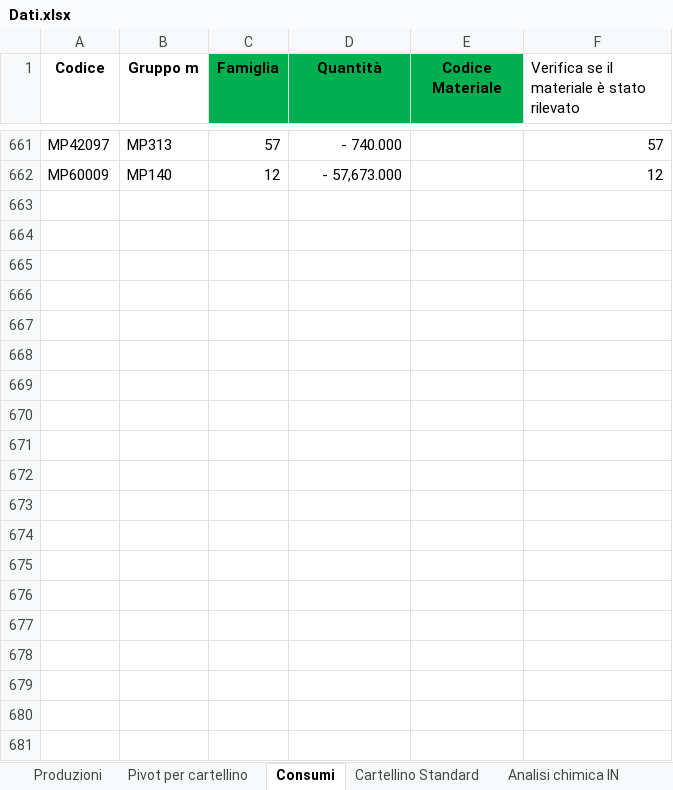
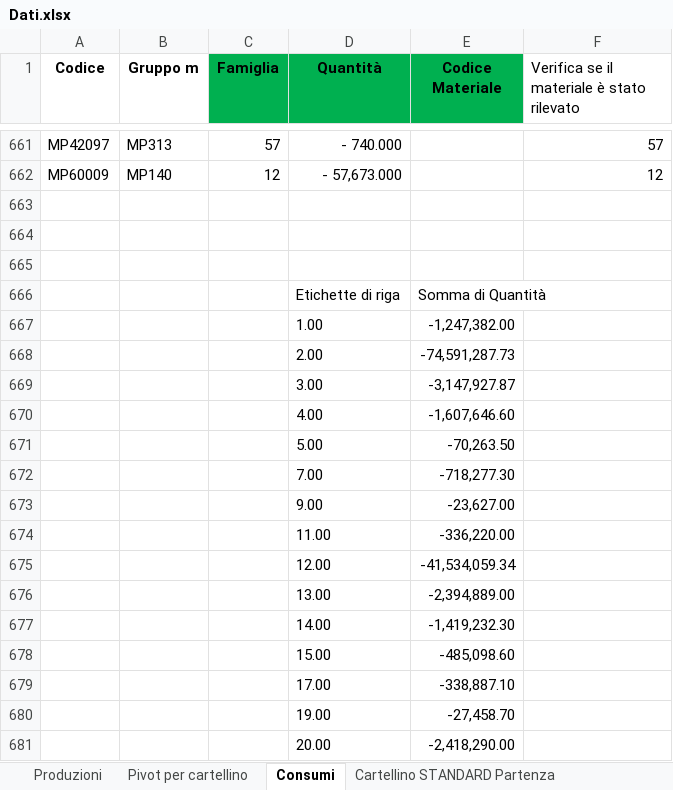
Before and after one commit to PicciMarioRegesta/almag.ottimizzazione-produzione, an Excel workbook: Dati.xlsx, sheet Consumi, drawn as a sheet; only a part is shown, gaps mark what is left out; values as stored, in another font and other column widths than the file's, no borders; the diff covers the shown part only; the diff names each change by its address in the sheet, - before the commit and + after, or states it on an @@ line.

```diff
--- a/Dati.xlsx (sheet Consumi)
+++ b/Dati.xlsx (sheet Consumi)
+sheet tab: Cartellino STANDARD Partenza
+row 663: (empty)
+row 664: (empty)
+row 665: (empty)
+row 666:  |  |  | Etichette di riga | Somma di Quantità
+row 667:  |  |  | 1.00 | -1,247,382.00
+row 668:  |  |  | 2.00 | -74,591,287.73
+row 669:  |  |  | 3.00 | -3,147,927.87
+row 670:  |  |  | 4.00 | -1,607,646.60
+row 671:  |  |  | 5.00 | -70,263.50
+row 672:  |  |  | 7.00 | -718,277.30
+row 673:  |  |  | 9.00 | -23,627.00
+row 674:  |  |  | 11.00 | -336,220.00
+row 675:  |  |  | 12.00 | -41,534,059.34
+row 676:  |  |  | 13.00 | -2,394,889.00
+row 677:  |  |  | 14.00 | -1,419,232.30
+row 678:  |  |  | 15.00 | -485,098.60
+row 679:  |  |  | 17.00 | -338,887.10
+row 680:  |  |  | 19.00 | -27,458.70
+row 681:  |  |  | 20.00 | -2,418,290.00
```
Also changed, not shown: 15 added rows elsewhere in this sheet, sheet Toll Fonderia Medio, sheet Pivot per cartellino, sheet Cartellino Standard REVISIONATO, other sheet tabs, formulas that keep their value, 2 other files.
